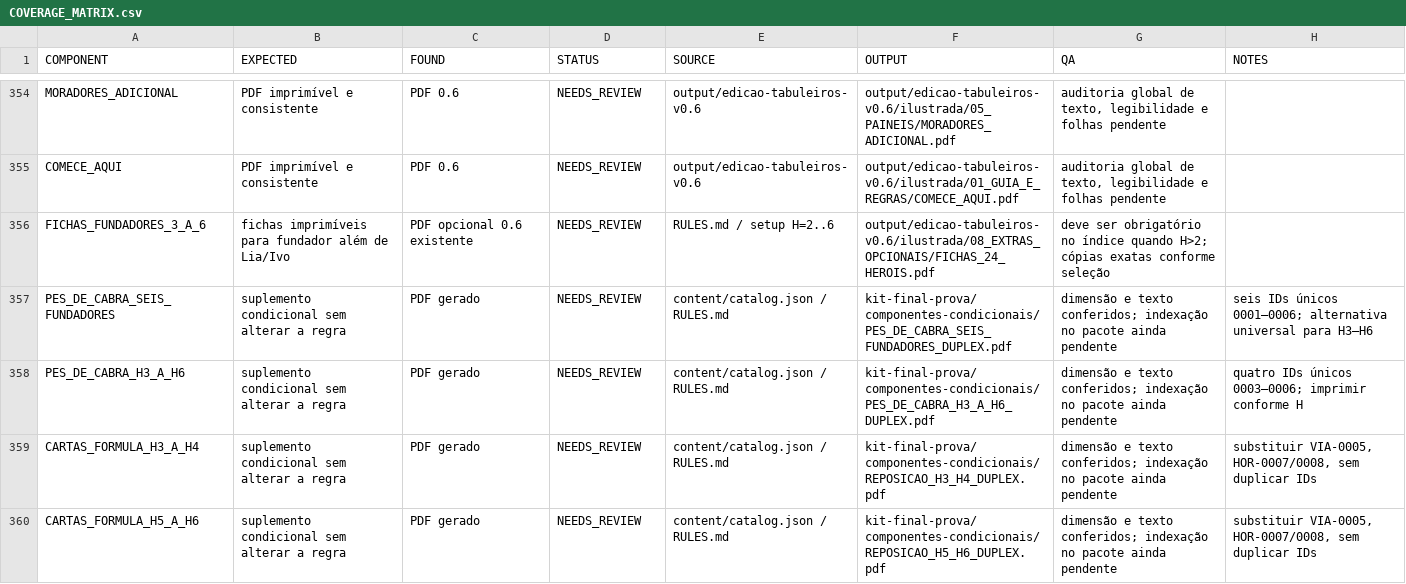
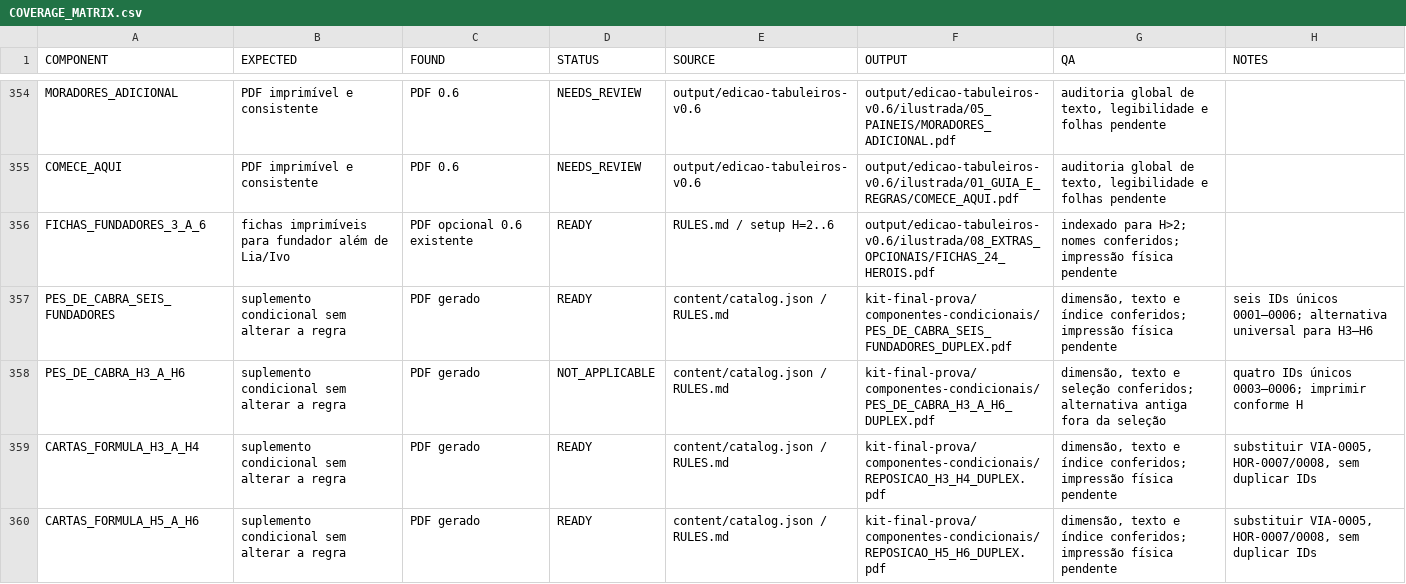
Before and after one commit to bugijo/Jogo-cartas, a CSV file: kit-final-prova/auditoria/COVERAGE_MATRIX.csv, drawn as a sheet; only a part is shown, gaps mark what is left out; the diff covers the shown part only.

```diff
--- a/kit-final-prova/auditoria/COVERAGE_MATRIX.csv
+++ b/kit-final-prova/auditoria/COVERAGE_MATRIX.csv
@@ -355,6 +355,6 @@ MORADORES_ADICIONAL,PDF imprimível e consistente,PDF 0.6,NEEDS_REVIEW,output/ed
 COMECE_AQUI,PDF imprimível e consistente,PDF 0.6,NEEDS_REVIEW,output/edicao-tabuleiros-v0.6,output/edicao-tabuleiros-v0.6/ilustrada/01_GUIA_E_REGRAS/COMECE_AQUI.pdf,"auditoria global de texto, legibilidade e folhas pendente",
-FICHAS_FUNDADORES_3_A_6,fichas imprimíveis para fundador além de Lia/Ivo,PDF opcional 0.6 existente,NEEDS_REVIEW,RULES.md / setup H=2..6,output/edicao-tabuleiros-v0.6/ilustrada/08_EXTRAS_OPCIONAIS/FICHAS_24_HEROIS.pdf,deve ser obrigatório no índice quando H>2; cópias exatas conforme seleção,
-PES_DE_CABRA_SEIS_FUNDADORES,suplemento condicional sem alterar a regra,PDF gerado,NEEDS_REVIEW,content/catalog.json / RULES.md,kit-final-prova/componentes-condicionais/PES_DE_CABRA_SEIS_FUNDADORES_DUPLEX.pdf,dimensão e texto conferidos; indexação no pacote ainda pendente,seis IDs únicos 0001–0006; alternativa universal para H3–H6
-PES_DE_CABRA_H3_A_H6,suplemento condicional sem alterar a regra,PDF gerado,NEEDS_REVIEW,content/catalog.json / RULES.md,kit-final-prova/componentes-condicionais/PES_DE_CABRA_H3_A_H6_DUPLEX.pdf,dimensão e texto conferidos; indexação no pacote ainda pendente,quatro IDs únicos 0003–0006; imprimir conforme H
-CARTAS_FORMULA_H3_A_H4,suplemento condicional sem alterar a regra,PDF gerado,NEEDS_REVIEW,content/catalog.json / RULES.md,kit-final-prova/componentes-condicionais/REPOSICAO_H3_H4_DUPLEX.pdf,dimensão e texto conferidos; indexação no pacote ainda pendente,"substituir VIA-0005, HOR-0007/0008, sem duplicar IDs"
-CARTAS_FORMULA_H5_A_H6,suplemento condicional sem alterar a regra,PDF gerado,NEEDS_REVIEW,content/catalog.json / RULES.md,kit-final-prova/componentes-condicionais/REPOSICAO_H5_H6_DUPLEX.pdf,dimensão e texto conferidos; indexação no pacote ainda pendente,"substituir VIA-0005, HOR-0007/0008, sem duplicar IDs"
+FICHAS_FUNDADORES_3_A_6,fichas imprimíveis para fundador além de Lia/Ivo,PDF opcional 0.6 existente,READY,RULES.md / setup H=2..6,output/edicao-tabuleiros-v0.6/ilustrada/08_EXTRAS_OPCIONAIS/FICHAS_24_HEROIS.pdf,indexado para H>2; nomes conferidos; impressão física pendente,
+PES_DE_CABRA_SEIS_FUNDADORES,suplemento condicional sem alterar a regra,PDF gerado,READY,content/catalog.json / RULES.md,kit-final-prova/componentes-condicionais/PES_DE_CABRA_SEIS_FUNDADORES_DUPLEX.pdf,"dimensão, texto e índice conferidos; impressão física pendente",seis IDs únicos 0001–0006; alternativa universal para H3–H6
+PES_DE_CABRA_H3_A_H6,suplemento condicional sem alterar a regra,PDF gerado,NOT_APPLICABLE,content/catalog.json / RULES.md,kit-final-prova/componentes-condicionais/PES_DE_CABRA_H3_A_H6_DUPLEX.pdf,"dimensão, texto e seleção conferidos; alternativa antiga fora da seleção",quatro IDs únicos 0003–0006; imprimir conforme H
+CARTAS_FORMULA_H3_A_H4,suplemento condicional sem alterar a regra,PDF gerado,READY,content/catalog.json / RULES.md,kit-final-prova/componentes-condicionais/REPOSICAO_H3_H4_DUPLEX.pdf,"dimensão, texto e índice conferidos; impressão física pendente","substituir VIA-0005, HOR-0007/0008, sem duplicar IDs"
+CARTAS_FORMULA_H5_A_H6,suplemento condicional sem alterar a regra,PDF gerado,READY,content/catalog.json / RULES.md,kit-final-prova/componentes-condicionais/REPOSICAO_H5_H6_DUPLEX.pdf,"dimensão, texto e índice conferidos; impressão física pendente","substituir VIA-0005, HOR-0007/0008, sem duplicar IDs"
```
Also changed, not shown: 5 added rows elsewhere in this file, 18 other files.
